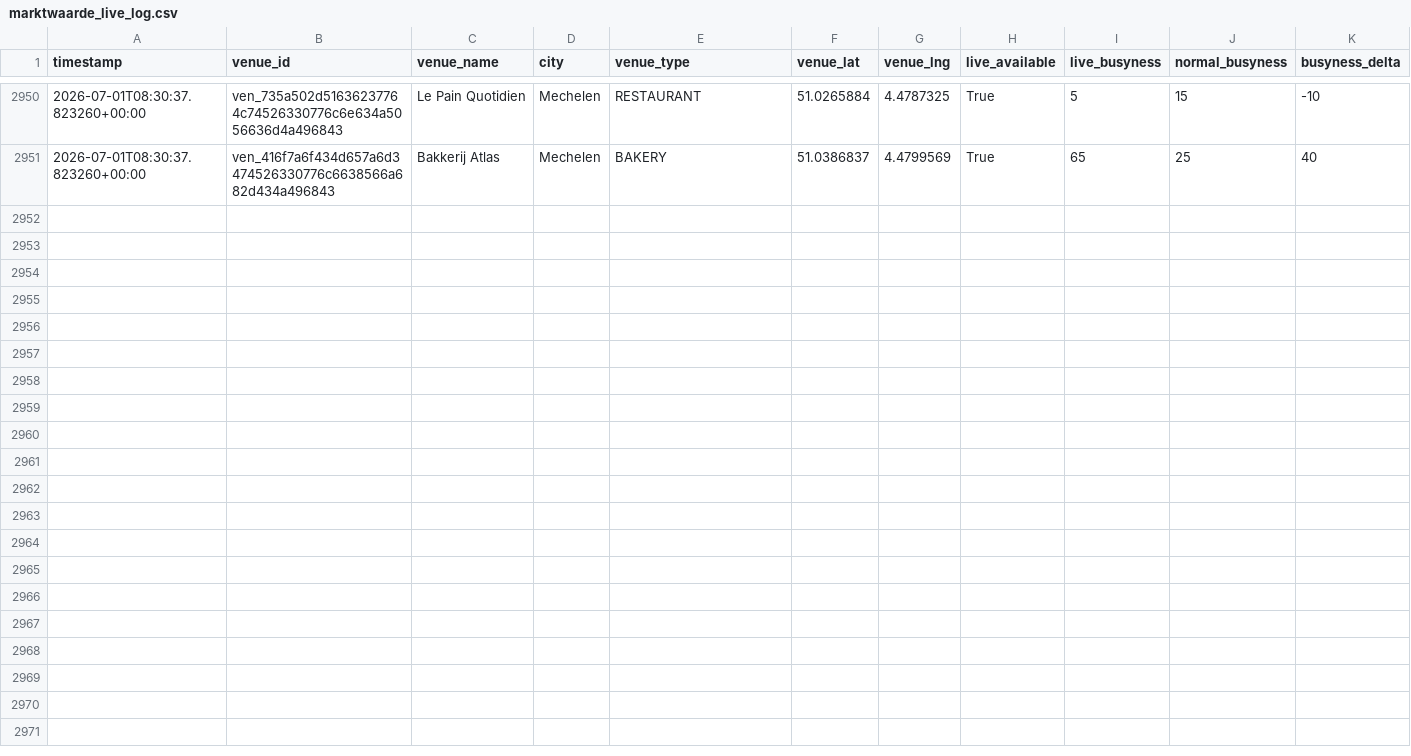
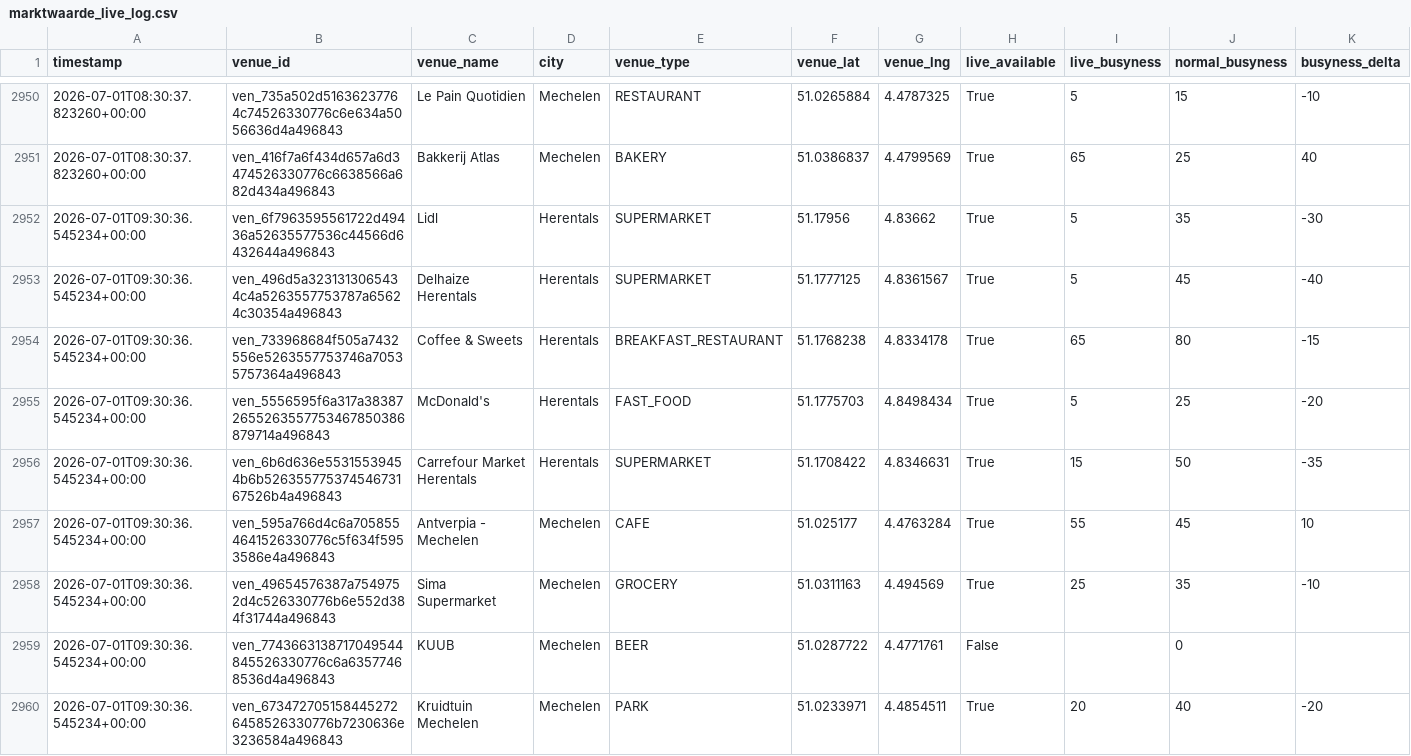
Before and after one commit to BenBracqueneTM/marktwaarde-monitor, a CSV file: marktwaarde_live_log.csv, drawn as a sheet; only a part is shown, gaps mark what is left out; the diff covers the shown part only; the diff names each change by its address in the sheet, - before the commit and + after, or states it on an @@ line.

```diff
--- a/marktwaarde_live_log.csv
+++ b/marktwaarde_live_log.csv
+row 2952: 2026-07-01T09:30:36.545234+00:00 | ven_6f7963595561722d49436a52635577536c44566d6432644a496843 | Lidl | Herentals | SUPERMARKET | 51.17956 | 4.83662 | True | 5 | 35 | -30
+row 2953: 2026-07-01T09:30:36.545234+00:00 | ven_496d5a3231313065434c4a5263557753787a65624c30354a496843 | Delhaize Herentals | Herentals | SUPERMARKET | 51.1777125 | 4.8361567 | True | 5 | 45 | -40
+row 2954: 2026-07-01T09:30:36.545234+00:00 | ven_733968684f505a7432556e5263557753746a70535757364a496843 | Coffee & Sweets | Herentals | BREAKFAST_RESTAURANT | 51.1768238 | 4.8334178 | True | 65 | 80 | -15
+row 2955: 2026-07-01T09:30:36.545234+00:00 | ven_5556595f6a317a383872655263557753467850386879714a496843 | McDonald's | Herentals | FAST_FOOD | 51.1775703 | 4.8498434 | True | 5 | 25 | -20
+row 2956: 2026-07-01T09:30:36.545234+00:00 | ven_6b6d636e55315539454b6b52635577537454673167526b4a496843 | Carrefour Market Herentals | Herentals | SUPERMARKET | 51.1708422 | 4.8346631 | True | 15 | 50 | -35
+row 2957: 2026-07-01T09:30:36.545234+00:00 | ven_595a766d4c6a7058554641526330776c5f634f5953586e4a496843 | Antverpia - Mechelen | Mechelen | CAFE | 51.025177 | 4.4763284 | True | 55 | 45 | 10
+row 2958: 2026-07-01T09:30:36.545234+00:00 | ven_49654576387a7549752d4c526330776b6e552d384f31744a496843 | Sima Supermarket | Mechelen | GROCERY | 51.0311163 | 4.494569 | True | 25 | 35 | -10
+row 2959: 2026-07-01T09:30:36.545234+00:00 | ven_7743663138717049544845526330776c6a63577468536d4a496843 | KUUB | Mechelen | BEER | 51.0287722 | 4.4771761 | False |  | 0
+row 2960: 2026-07-01T09:30:36.545234+00:00 | ven_6734727051584452726458526330776b7230636e3236584a496843 | Kruidtuin Mechelen | Mechelen | PARK | 51.0233971 | 4.4854511 | True | 20 | 40 | -20
```
Also changed, not shown: 9 added rows elsewhere in this file.
